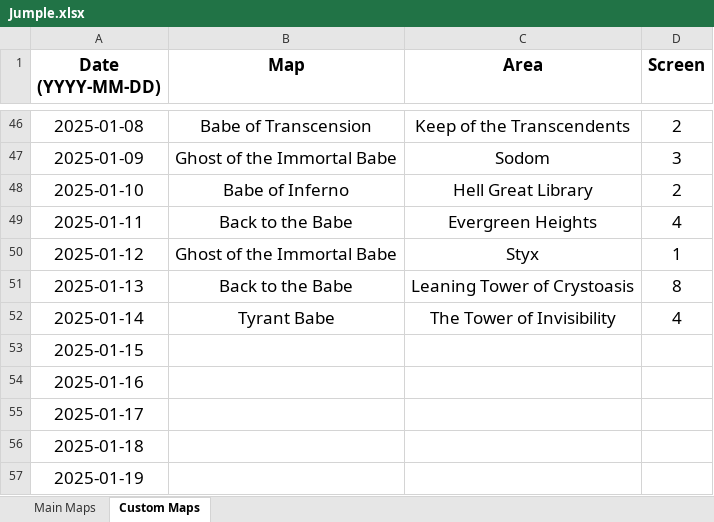
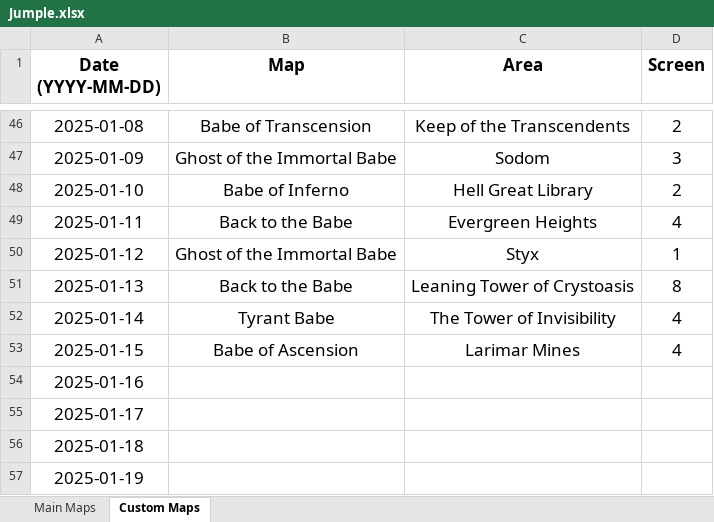
Before and after one commit to Rifre1/Jump-King-Statistics, an Excel workbook: Jumple/Jumple.xlsx, sheet Custom Maps, drawn as a sheet; only a part is shown, gaps mark what is left out; values as stored, in another font and other column widths than the file's, no borders; the diff names each change by its address in the sheet, - before the commit and + after, or states it on an @@ line.

```diff
--- a/Jumple/Jumple.xlsx (sheet Custom Maps)
+++ b/Jumple/Jumple.xlsx (sheet Custom Maps)
-B53 (Map): (empty)
+B53 (Map): Babe of Ascension
-C53 (Area): (empty)
+C53 (Area): Larimar Mines
-D53 (Screen): (empty)
+D53 (Screen): 4
```
Also changed, not shown: sheet Main Maps, 2 other files.
